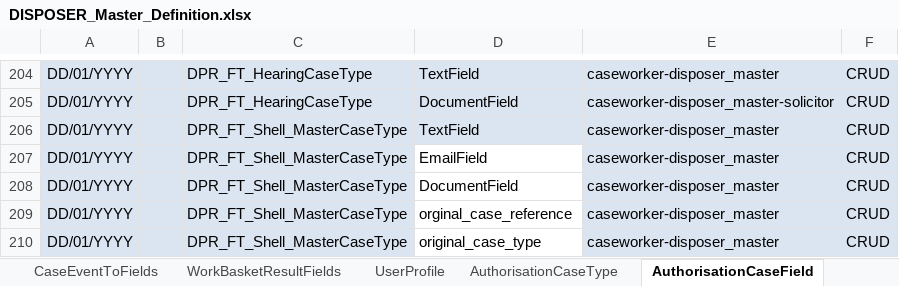
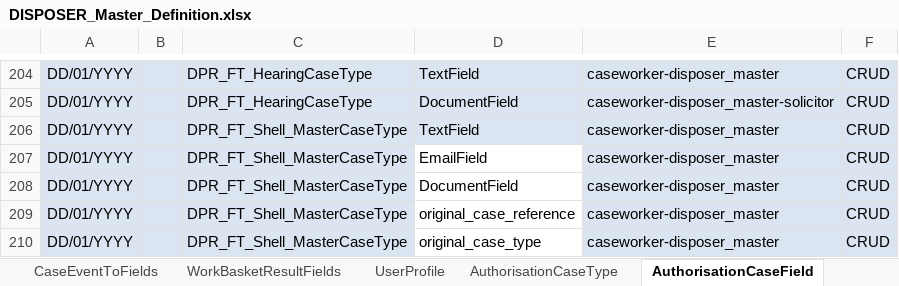
Before and after one commit to hmcts/ccd-case-disposer, an Excel workbook: src/functionalTest/resources/ccd-test-definitions/DISPOSER_Master_Definition.xlsx, sheet AuthorisationCaseField, drawn as a sheet; only a part is shown, gaps mark what is left out; values as stored, in another font and other column widths than the file's, no borders; the diff names each change by its address in the sheet, - before the commit and + after, or states it on an @@ line.

Commit message:
coorect caseField name

```diff
--- a/src/functionalTest/resources/ccd-test-definitions/DISPOSER_Master_Definition.xlsx (sheet AuthorisationCaseField)
+++ b/src/functionalTest/resources/ccd-test-definitions/DISPOSER_Master_Definition.xlsx (sheet AuthorisationCaseField)
-D209: orginal_case_reference
+D209: original_case_reference
```
